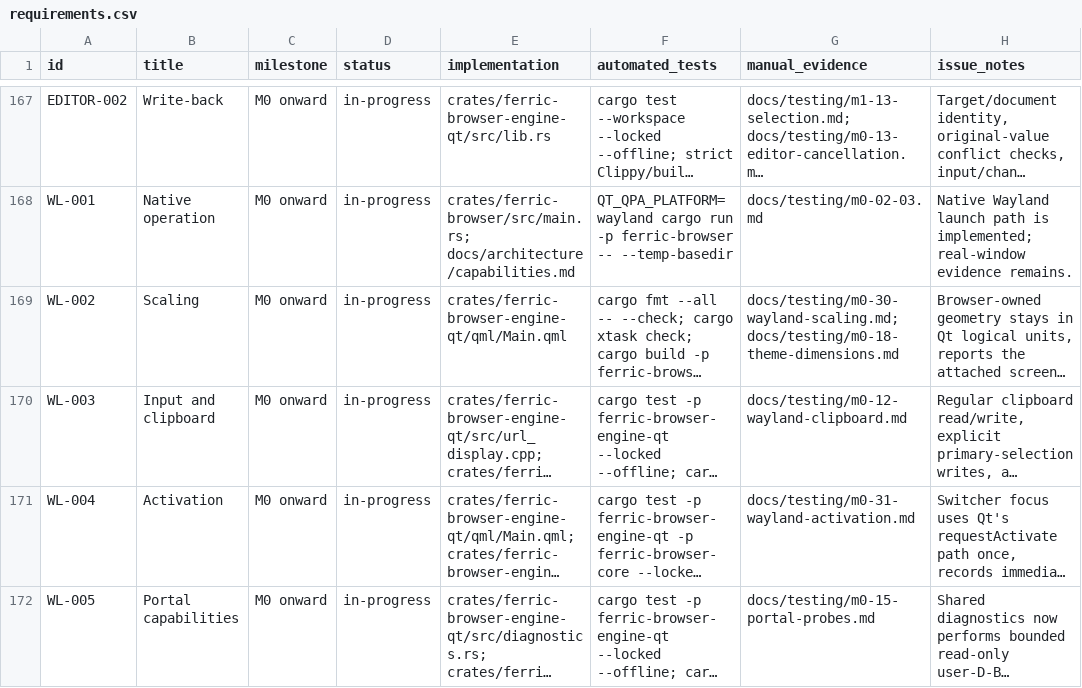
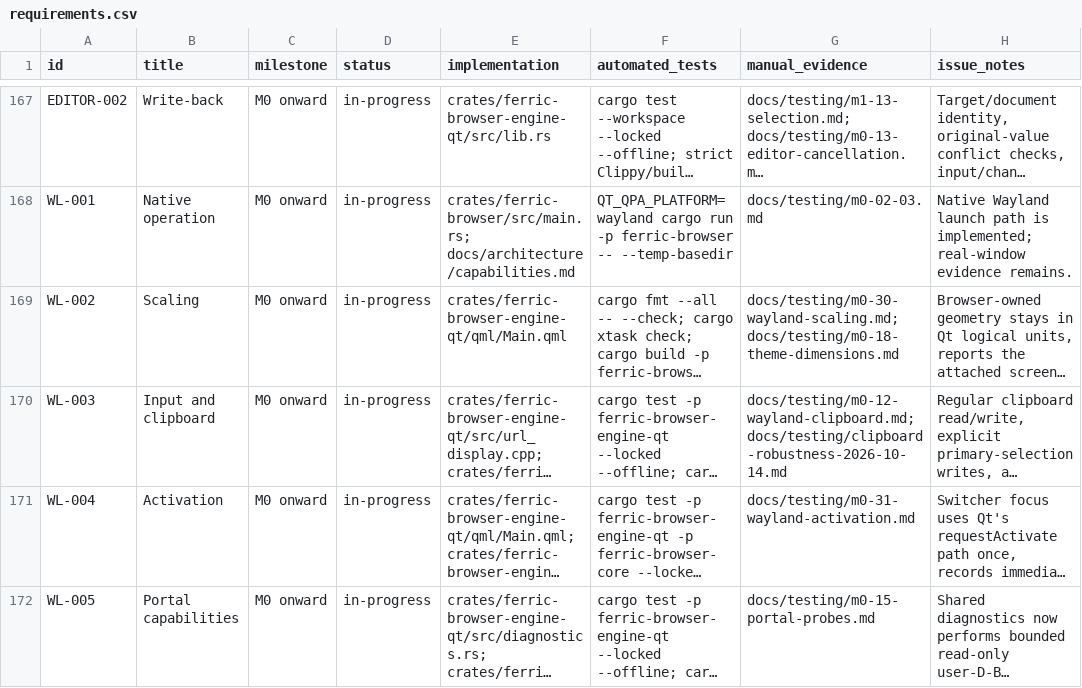
Before and after one commit to thomasaiwilcox/ferric-browser, a CSV file: docs/requirements.csv, drawn as a sheet; only a part is shown, gaps mark what is left out; long unchanged cells end in …; the diff covers the shown part only; the diff names each change by its address in the sheet, - before the commit and + after, or states it on an @@ line.

Commit message:
docs(clipboard): document shortcut migration and qualification

```diff
--- a/docs/requirements.csv
+++ b/docs/requirements.csv
-G170 (manual_evidence): docs/testing/m0-12-wayland-clipboard.md
+G170 (manual_evidence): docs/testing/m0-12-wayland-clipboard.md; docs/testing/clipboard-robustness-2026-10-14.md
```
Also changed, not shown: 1 edited cell elsewhere in this file, 7 other files.
